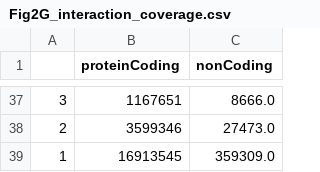
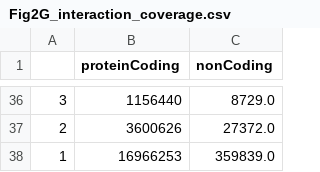
Before and after one commit to sarah-n-wright/Network_Evaluation_Tools, a CSV file: StateOfTheInteractomes_Notebooks/Data/Fig2G_interaction_coverage.csv, drawn as a sheet; only a part is shown, gaps mark what is left out; the diff covers the shown part only.

```diff
--- a/StateOfTheInteractomes_Notebooks/Data/Fig2G_interaction_coverage.csv
+++ b/StateOfTheInteractomes_Notebooks/Data/Fig2G_interaction_coverage.csv
@@ -37,3 +36,3 @@
-3,1167651,8666.0
-2,3599346,27473.0
-1,16913545,359309.0
+3,1156440,8729.0
+2,3600626,27372.0
+1,16966253,359839.0
```
Also changed, not shown: 20 added rows, 21 removed rows and 23 edited cells elsewhere in this file, StateOfTheInteractomes_Notebooks/Data/Fig1A_network_feature_data.csv, StateOfTheInteractomes_Notebooks/Data/Fig1B_network_sizes.csv, 27 other files.
